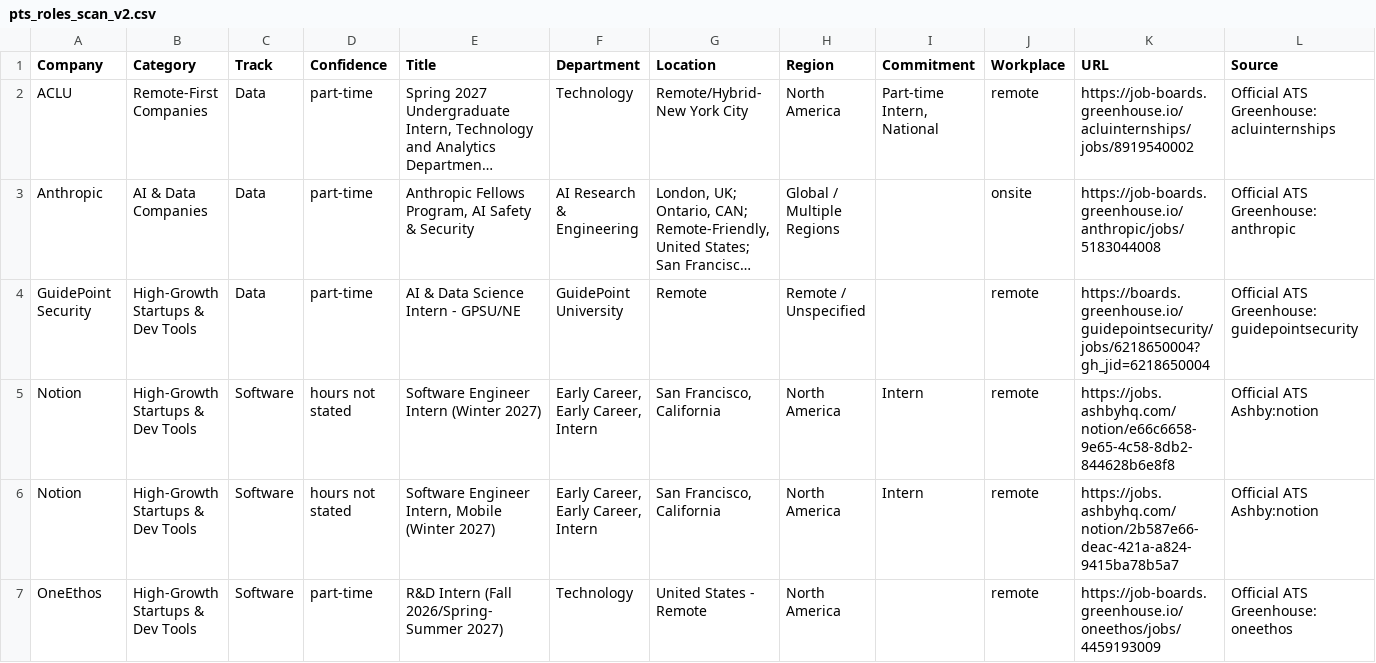
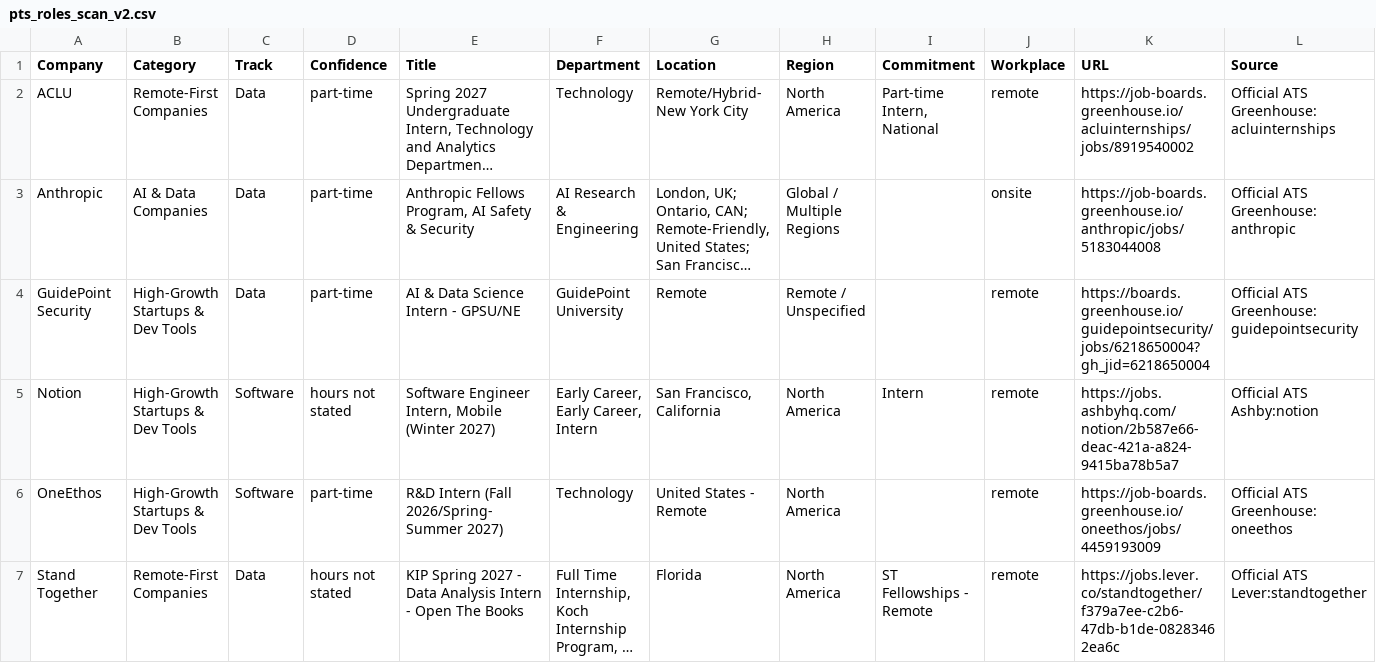
Before and after one commit to Jiang6082/PTS, a CSV file: reports/pts_roles_scan_v2.csv, drawn as a sheet; only a part is shown; the shorter side is filled out with more unchanged rows; long unchanged cells end in …; rows hold the shown columns only; the diff names each change by its address in the sheet, - before the commit and + after, or states it on an @@ line.

```diff
--- a/reports/pts_roles_scan_v2.csv
+++ b/reports/pts_roles_scan_v2.csv
-row 5: Notion | High-Growth Startups & Dev Tools | Software | hours not stated | Software Engineer Intern (Winter 2027) | Early Career, Early Career, Intern | San Francisco, California | North America | Intern | remote | https://jobs.ashbyhq.com/notion/e66c6658-9e65-4c58-8db2-844628b6e8f8 | Official ATS Ashby:notion
```
Also changed, not shown: reports/VERIFIED_OPEN_ROLES.csv, reports/pts_roles_scan.csv, 17 other files.
